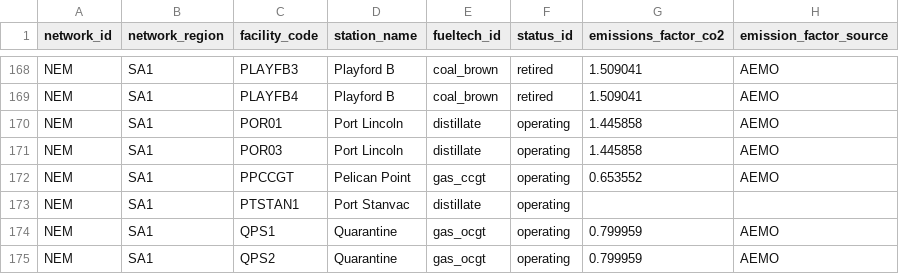
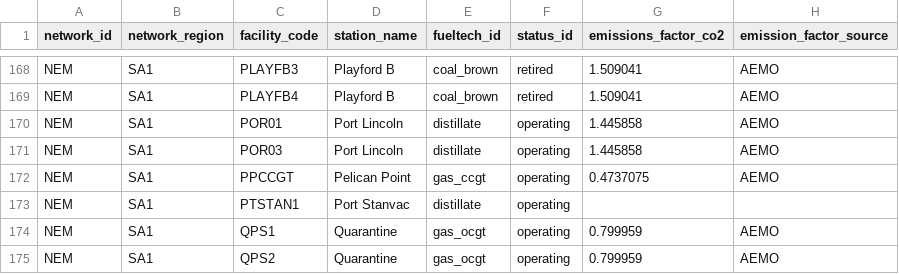
Before and after one commit to opennem/opennem, a CSV file: opennem/data/emission_factors.csv, drawn as a sheet; only a part is shown, gaps mark what is left out.

Commit message:
FIX: Pelican Point emissions factor fix

```diff
--- a/opennem/data/emission_factors.csv
+++ b/opennem/data/emission_factors.csv
@@ -171,3 +171,3 @@ NEM,SA1,POR01,Port Lincoln,distillate,operating,1.445858,AEMO
 NEM,SA1,POR03,Port Lincoln,distillate,operating,1.445858,AEMO
-NEM,SA1,PPCCGT,Pelican Point,gas_ccgt,operating,0.653552,AEMO
+NEM,SA1,PPCCGT,Pelican Point,gas_ccgt,operating,0.4737075,AEMO
 NEM,SA1,PTSTAN1,Port Stanvac,distillate,operating,,
```
